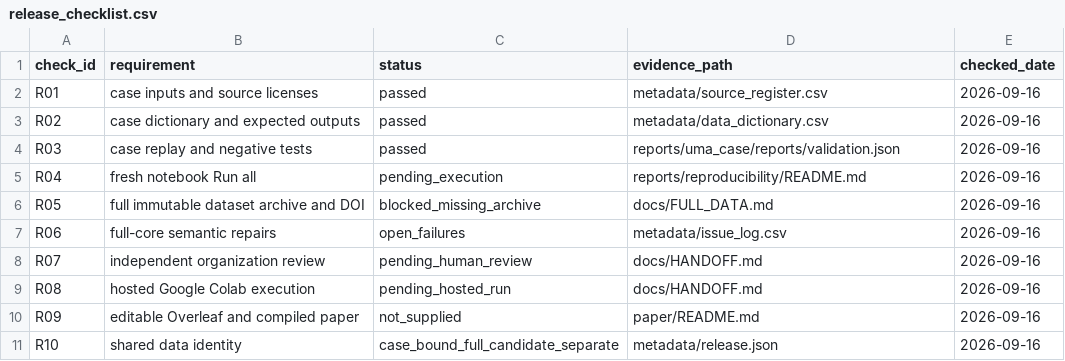
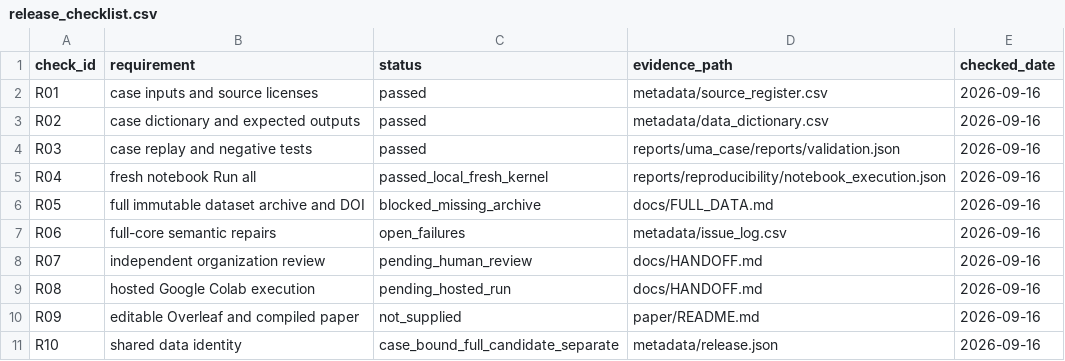
Before and after one commit to Oracle4CEG/Oracle4SD-Atlas, a CSV file: metadata/release_checklist.csv, drawn as a sheet.

```diff
--- a/metadata/release_checklist.csv
+++ b/metadata/release_checklist.csv
@@ -4,3 +4,3 @@ R02,case dictionary and expected outputs,passed,metadata/data_dictionary.csv,202
 R03,case replay and negative tests,passed,reports/uma_case/reports/validation.json,2026-09-16
-R04,fresh notebook Run all,pending_execution,reports/reproducibility/README.md,2026-09-16
+R04,fresh notebook Run all,passed_local_fresh_kernel,reports/reproducibility/notebook_execution.json,2026-09-16
 R05,full immutable dataset archive and DOI,blocked_missing_archive,docs/FULL_DATA.md,2026-09-16
```
Also changed, not shown: metadata/reproduction_record.csv, 11 other files.
